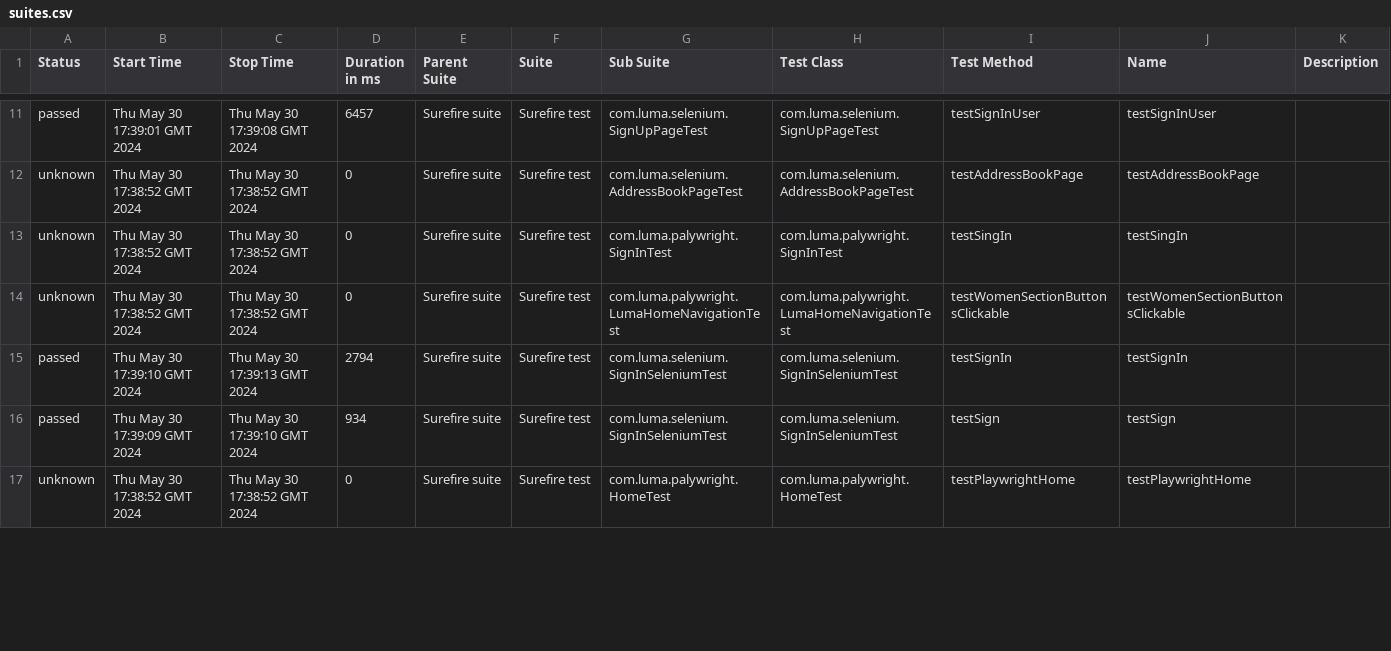
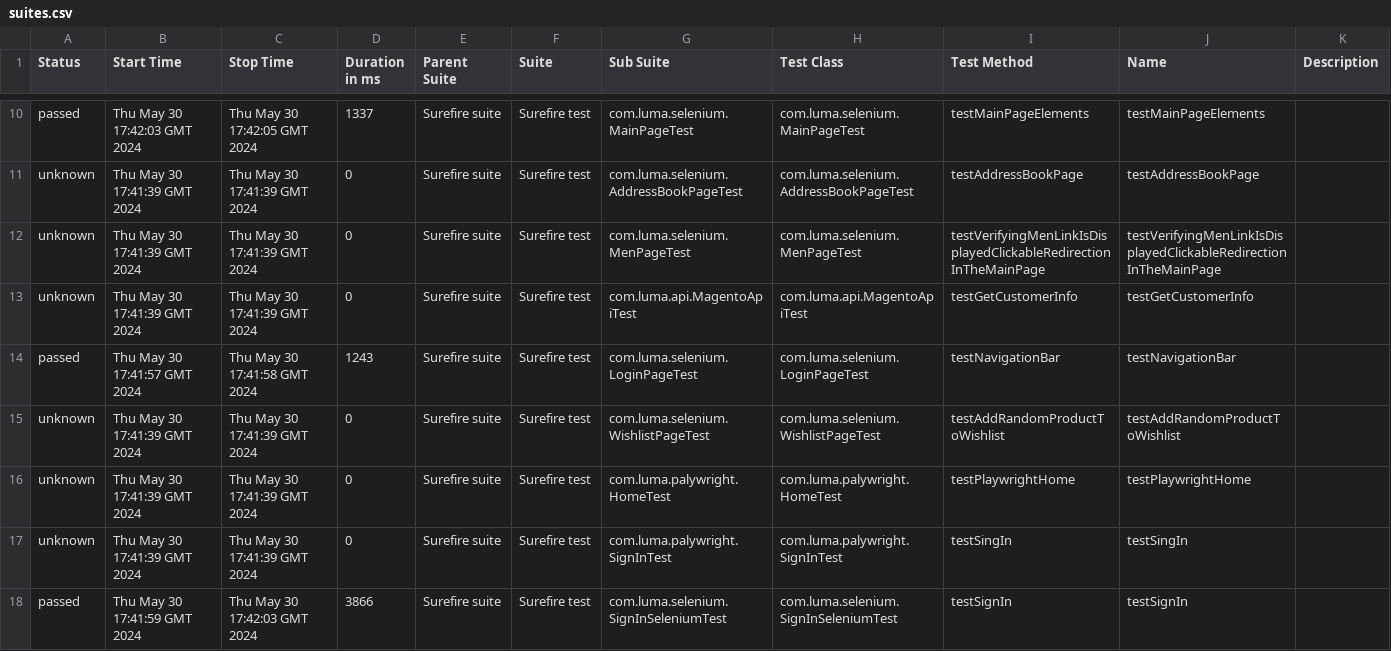
Before and after one commit to Graviton-City/Automation, a CSV file: 10/data/suites.csv, drawn as a sheet; only a part is shown, gaps mark what is left out; the diff covers the shown part only.

```diff
--- a/10/data/suites.csv
+++ b/10/data/suites.csv
@@ -11,7 +10,9 @@
-"passed","Thu May 30 17:39:01 GMT 2024","Thu May 30 17:39:08 GMT 2024","6457","Surefire suite","Surefire test","com.luma.selenium.SignUpPageTest","com.luma.selenium.SignUpPageTest","testSignInUser","testSignInUser",""
-"unknown","Thu May 30 17:38:52 GMT 2024","Thu May 30 17:38:52 GMT 2024","0","Surefire suite","Surefire test","com.luma.selenium.AddressBookPageTest","com.luma.selenium.AddressBookPageTest","testAddressBookPage","testAddressBookPage",""
-"unknown","Thu May 30 17:38:52 GMT 2024","Thu May 30 17:38:52 GMT 2024","0","Surefire suite","Surefire test","com.luma.palywright.SignInTest","com.luma.palywright.SignInTest","testSingIn","testSingIn",""
-"unknown","Thu May 30 17:38:52 GMT 2024","Thu May 30 17:38:52 GMT 2024","0","Surefire suite","Surefire test","com.luma.palywright.LumaHomeNavigationTest","com.luma.palywright.LumaHomeNavigationTest","testWomenSectionButtonsClickable","testWomenSectionButtonsClickable",""
-"passed","Thu May 30 17:39:10 GMT 2024","Thu May 30 17:39:13 GMT 2024","2794","Surefire suite","Surefire test","com.luma.selenium.SignInSeleniumTest","com.luma.selenium.SignInSeleniumTest","testSignIn","testSignIn",""
-"passed","Thu May 30 17:39:09 GMT 2024","Thu May 30 17:39:10 GMT 2024","934","Surefire suite","Surefire test","com.luma.selenium.SignInSeleniumTest","com.luma.selenium.SignInSeleniumTest","testSign","testSign",""
-"unknown","Thu May 30 17:38:52 GMT 2024","Thu May 30 17:38:52 GMT 2024","0","Surefire suite","Surefire test","com.luma.palywright.HomeTest","com.luma.palywright.HomeTest","testPlaywrightHome","testPlaywrightHome",""
+"passed","Thu May 30 17:42:03 GMT 2024","Thu May 30 17:42:05 GMT 2024","1337","Surefire suite","Surefire test","com.luma.selenium.MainPageTest","com.luma.selenium.MainPageTest","testMainPageElements","testMainPageElements",""
+"unknown","Thu May 30 17:41:39 GMT 2024","Thu May 30 17:41:39 GMT 2024","0","Surefire suite","Surefire test","com.luma.selenium.AddressBookPageTest","com.luma.selenium.AddressBookPageTest","testAddressBookPage","testAddressBookPage",""
+"unknown","Thu May 30 17:41:39 GMT 2024","Thu May 30 17:41:39 GMT 2024","0","Surefire suite","Surefire test","com.luma.selenium.MenPageTest","com.luma.selenium.MenPageTest","testVerifyingMenLinkIsDisplayedClickableRedirectionInTheMainPage","testVerifyingMenLinkIsDisplayedClickableRedirectionInTheMainPage",""
+"unknown","Thu May 30 17:41:39 GMT 2024","Thu May 30 17:41:39 GMT 2024","0","Surefire suite","Surefire test","com.luma.api.MagentoApiTest","com.luma.api.MagentoApiTest","testGetCustomerInfo","testGetCustomerInfo",""
+"passed","Thu May 30 17:41:57 GMT 2024","Thu May 30 17:41:58 GMT 2024","1243","Surefire suite","Surefire test","com.luma.selenium.LoginPageTest","com.luma.selenium.LoginPageTest","testNavigationBar","testNavigationBar",""
+"unknown","Thu May 30 17:41:39 GMT 2024","Thu May 30 17:41:39 GMT 2024","0","Surefire suite","Surefire test","com.luma.selenium.WishlistPageTest","com.luma.selenium.WishlistPageTest","testAddRandomProductToWishlist","testAddRandomProductToWishlist",""
+"unknown","Thu May 30 17:41:39 GMT 2024","Thu May 30 17:41:39 GMT 2024","0","Surefire suite","Surefire test","com.luma.palywright.HomeTest","com.luma.palywright.HomeTest","testPlaywrightHome","testPlaywrightHome",""
+"unknown","Thu May 30 17:41:39 GMT 2024","Thu May 30 17:41:39 GMT 2024","0","Surefire suite","Surefire test","com.luma.palywright.SignInTest","com.luma.palywright.SignInTest","testSingIn","testSingIn",""
+"passed","Thu May 30 17:41:59 GMT 2024","Thu May 30 17:42:03 GMT 2024","3866","Surefire suite","Surefire test","com.luma.selenium.SignInSeleniumTest","com.luma.selenium.SignInSeleniumTest","testSignIn","testSignIn",""
```
Also changed, not shown: 2 added rows, 4 removed rows and 58 edited cells elsewhere in this file, 47 other files.
